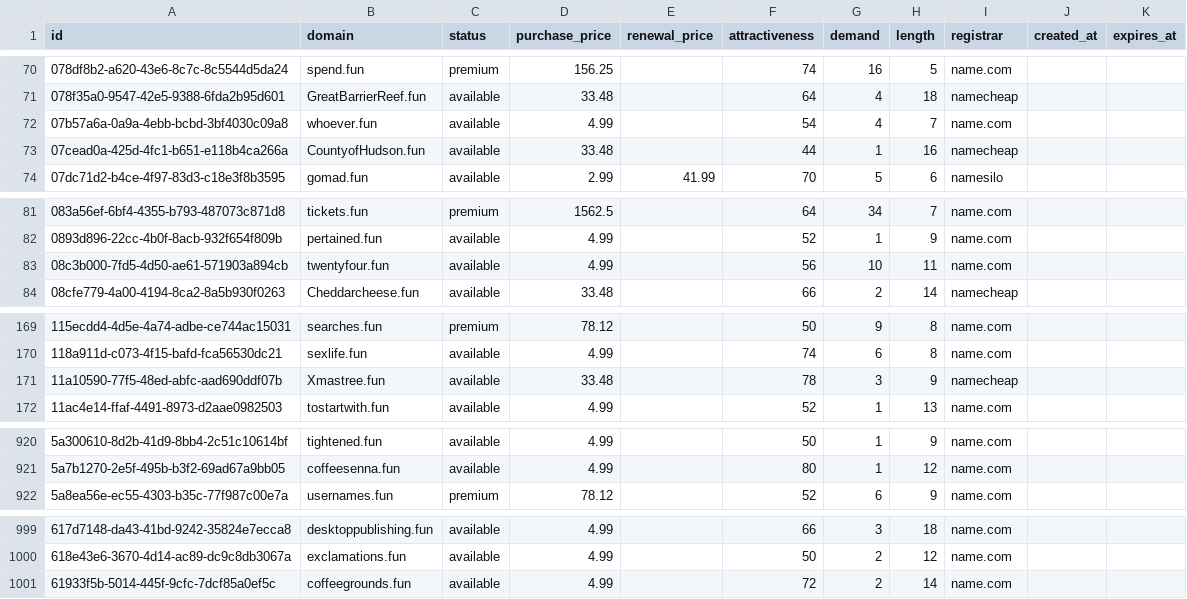
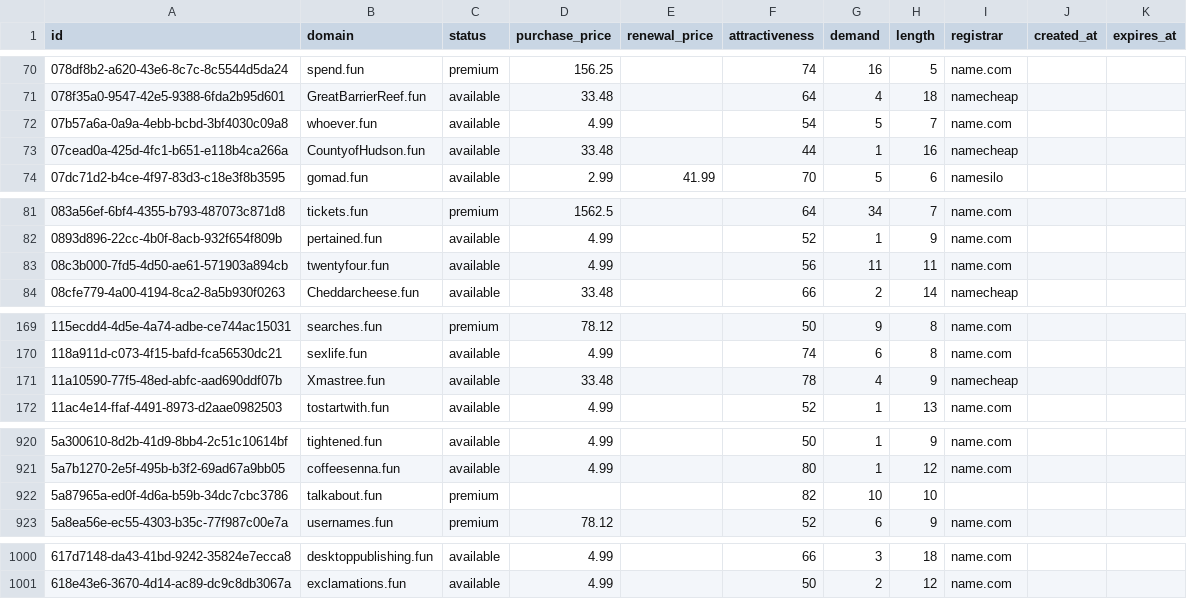
Before and after one commit to UniqueDomains/fun-oneword-domains, a CSV file: fun.csv, drawn as a sheet; only a part is shown, gaps mark what is left out; the diff covers the shown part only.

Commit message:
Domains update

```diff
--- a/fun.csv
+++ b/fun.csv
@@ -71,3 +71,3 @@ id,domain,status,purchase_price,renewal_price,attractiveness,demand,length,regis
 078f35a0-9547-42e5-9388-6fda2b95d601,GreatBarrierReef.fun,available,33.48,,64,4,18,namecheap,,
-07b57a6a-0a9a-4ebb-bcbd-3bf4030c09a8,whoever.fun,available,4.99,,54,4,7,name.com,,
+07b57a6a-0a9a-4ebb-bcbd-3bf4030c09a8,whoever.fun,available,4.99,,54,5,7,name.com,,
 07cead0a-425d-4fc1-b651-e118b4ca266a,CountyofHudson.fun,available,33.48,,44,1,16,namecheap,,
@@ -82,3 +82,3 @@ id,domain,status,purchase_price,renewal_price,attractiveness,demand,length,regis
 0893d896-22cc-4b0f-8acb-932f654f809b,pertained.fun,available,4.99,,52,1,9,name.com,,
-08c3b000-7fd5-4d50-ae61-571903a894cb,twentyfour.fun,available,4.99,,56,10,11,name.com,,
+08c3b000-7fd5-4d50-ae61-571903a894cb,twentyfour.fun,available,4.99,,56,11,11,name.com,,
 08cfe779-4a00-4194-8ca2-8a5b930f0263,Cheddarcheese.fun,available,33.48,,66,2,14,namecheap,,
@@ -170,3 +170,3 @@ id,domain,status,purchase_price,renewal_price,attractiveness,demand,length,regis
 118a911d-c073-4f15-bafd-fca56530dc21,sexlife.fun,available,4.99,,74,6,8,name.com,,
-11a10590-77f5-48ed-abfc-aad690ddf07b,Xmastree.fun,available,33.48,,78,3,9,namecheap,,
+11a10590-77f5-48ed-abfc-aad690ddf07b,Xmastree.fun,available,33.48,,78,4,9,namecheap,,
 11ac4e14-ffaf-4491-8973-d2aae0982503,tostartwith.fun,available,4.99,,52,1,13,name.com,,
@@ -921,2 +921,3 @@ id,domain,status,purchase_price,renewal_price,attractiveness,demand,length,regis
 5a7b1270-2e5f-495b-b3f2-69ad67a9bb05,coffeesenna.fun,available,4.99,,80,1,12,name.com,,
+5a87965a-ed0f-4d6a-b59b-34dc7cbc3786,talkabout.fun,premium,,,82,10,10,,,
 5a8ea56e-ec55-4303-b35c-77f987c00e7a,usernames.fun,premium,78.12,,52,6,9,name.com,,
@@ -1000,2 +1001 @@ id,domain,status,purchase_price,renewal_price,attractiveness,demand,length,regis
 618e43e6-3670-4d14-ac89-dc9c8db3067a,exclamations.fun,available,4.99,,50,2,12,name.com,,
-61933f5b-5014-445f-9cfc-7dcf85a0ef5c,coffeegrounds.fun,available,4.99,,72,2,14,name.com,,
```
Also changed, not shown: 2 edited cells elsewhere in this file, 4 other files.
